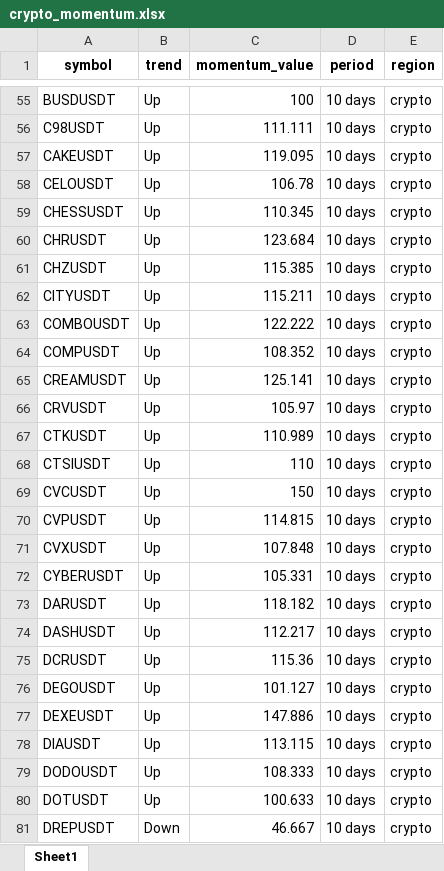
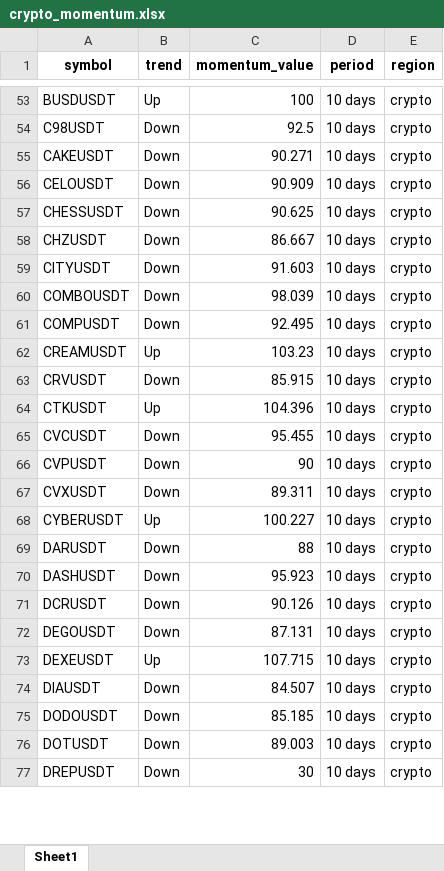
Before and after one commit to tiagolvsantos/trading_tools, an Excel workbook: generated_reports/crypto_momentum.xlsx, sheet Sheet1, drawn as a sheet; only a part is shown, gaps mark what is left out; values as stored, in another font and other column widths than the file's, no borders; removed rows and columns are numbered as before the commit, all else as after; the diff covers the shown part only; the diff names each change by its address in the sheet, - before the commit and + after, or states it on an @@ line.

```diff
--- a/generated_reports/crypto_momentum.xlsx (sheet Sheet1)
+++ b/generated_reports/crypto_momentum.xlsx (sheet Sheet1)
-B54:B57 (trend): Up
+B54:B57 (trend): Down
-C54 (momentum_value): 111.111
+C54 (momentum_value): 92.5
-C55 (momentum_value): 119.095
+C55 (momentum_value): 90.271
-C56 (momentum_value): 106.78
+C56 (momentum_value): 90.909
-C57 (momentum_value): 110.345
+C57 (momentum_value): 90.625
-row 60: CHRUSDT | Up | 123.684 | 10 days | crypto
-B58:B61 (trend): Up
+B58:B61 (trend): Down
-C58 (momentum_value): 115.385
+C58 (momentum_value): 86.667
-C59 (momentum_value): 115.211
+C59 (momentum_value): 91.603
-C60 (momentum_value): 122.222
+C60 (momentum_value): 98.039
-C61 (momentum_value): 108.352
+C61 (momentum_value): 92.495
-C62 (momentum_value): 125.141
+C62 (momentum_value): 103.23
-B63 (trend): Up
+B63 (trend): Down
-C63 (momentum_value): 105.97
+C63 (momentum_value): 85.915
-C64 (momentum_value): 110.989
+C64 (momentum_value): 104.396
-row 68: CTSIUSDT | Up | 110 | 10 days | crypto
-B65:B67 (trend): Up
+B65:B67 (trend): Down
-C65 (momentum_value): 150
+C65 (momentum_value): 95.455
-C66 (momentum_value): 114.815
+C66 (momentum_value): 90
-C67 (momentum_value): 107.848
+C67 (momentum_value): 89.311
-C68 (momentum_value): 105.331
+C68 (momentum_value): 100.227
-B69:B72 (trend): Up
+B69:B72 (trend): Down
-C69 (momentum_value): 118.182
+C69 (momentum_value): 88
-C70 (momentum_value): 112.217
+C70 (momentum_value): 95.923
-C71 (momentum_value): 115.36
+C71 (momentum_value): 90.126
-C72 (momentum_value): 101.127
+C72 (momentum_value): 87.131
-C73 (momentum_value): 147.886
+C73 (momentum_value): 107.715
-B74:B76 (trend): Up
+B74:B76 (trend): Down
-C74 (momentum_value): 113.115
+C74 (momentum_value): 84.507
-C75 (momentum_value): 108.333
+C75 (momentum_value): 85.185
-C76 (momentum_value): 100.633
+C76 (momentum_value): 89.003
-C77 (momentum_value): 46.667
+C77 (momentum_value): 30
```
Also changed, not shown: 2 removed rows and 378 edited cells elsewhere in this sheet, generated_reports/tradfi_momentum.xlsx, 4 other files.
